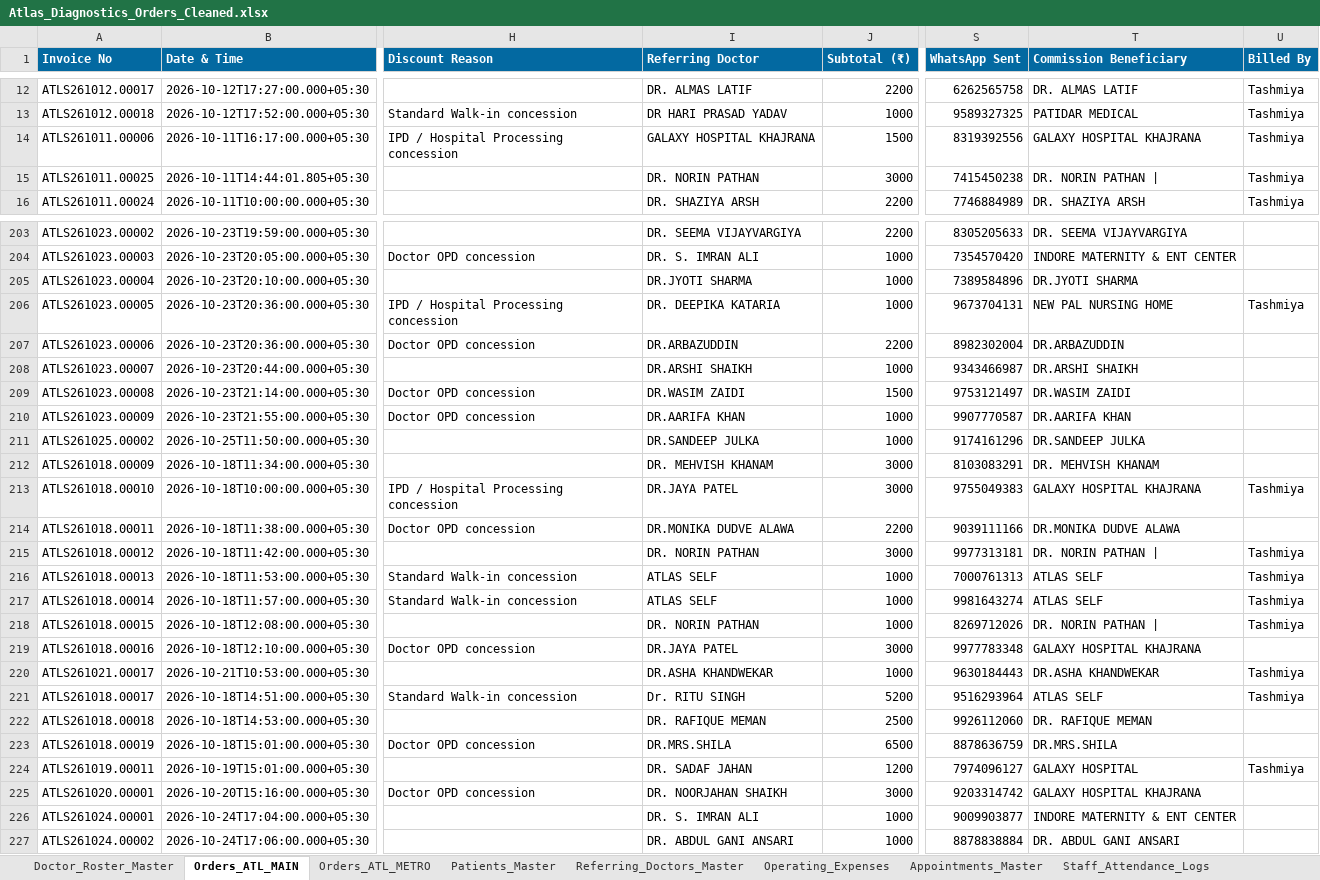
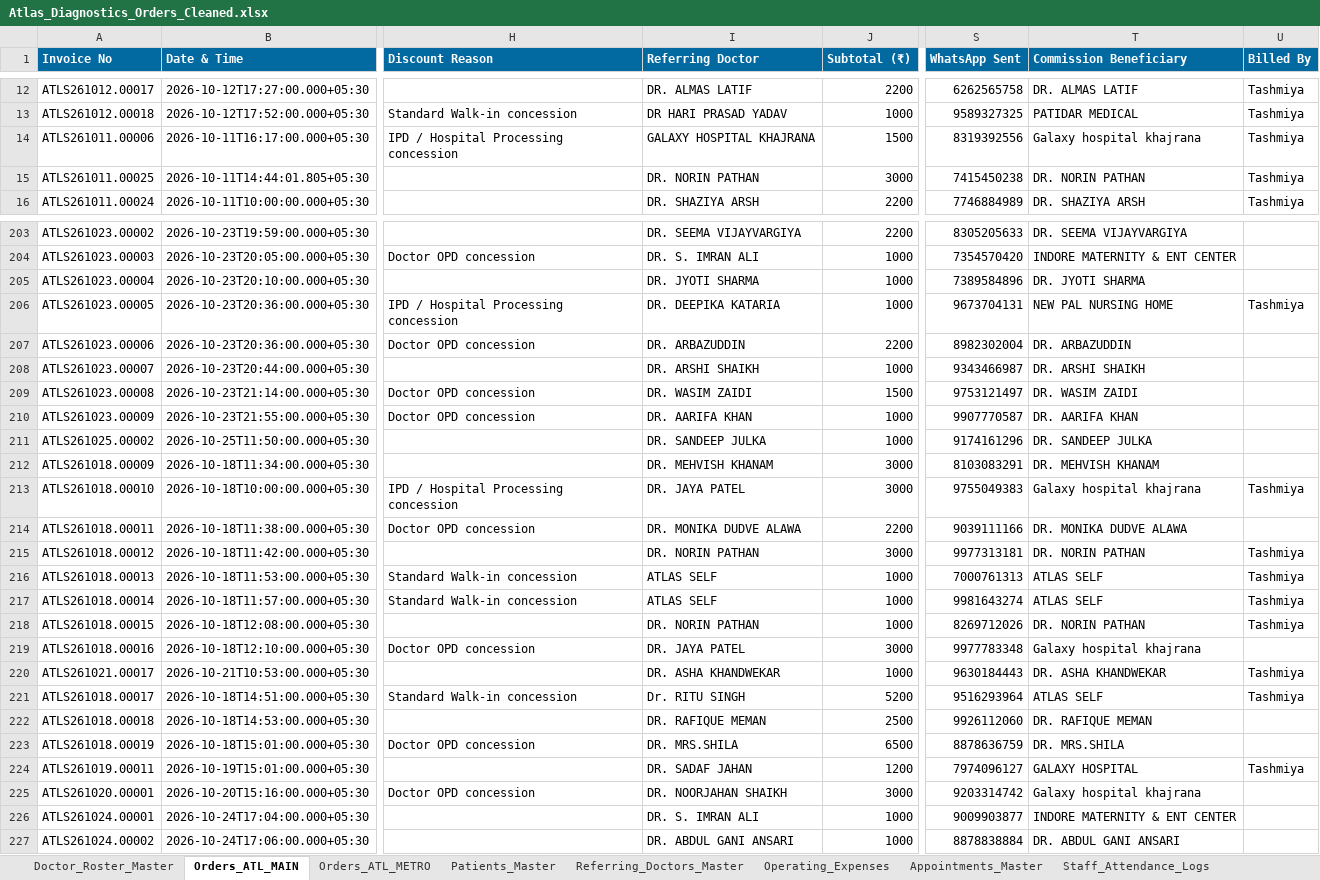
Before and after one commit to 1107sheikh007-blip/Atlas-2.0, an Excel workbook: Data/Atlas_Diagnostics_Orders_Cleaned.xlsx, sheet Orders_ATL_MAIN, drawn as a sheet; only a part is shown, gaps mark what is left out; values as stored, in another font and other column widths than the file's, no borders; the diff covers the shown part only; the diff names each change by its address in the sheet, - before the commit and + after, or states it on an @@ line.

Commit message:
Synchronize activity audit logs, register missing doctors into master roster, and clean order data mismatches

```diff
--- a/Data/Atlas_Diagnostics_Orders_Cleaned.xlsx (sheet Orders_ATL_MAIN)
+++ b/Data/Atlas_Diagnostics_Orders_Cleaned.xlsx (sheet Orders_ATL_MAIN)
-T14 (Commission Beneficiary): GALAXY HOSPITAL KHAJRANA
+T14 (Commission Beneficiary): Galaxy hospital khajrana
-T15 (Commission Beneficiary): DR. NORIN PATHAN |
+T15 (Commission Beneficiary): DR. NORIN PATHAN
-I205 (Referring Doctor): DR.JYOTI SHARMA
+I205 (Referring Doctor): DR. JYOTI SHARMA
-T205 (Commission Beneficiary): DR.JYOTI SHARMA
+T205 (Commission Beneficiary): DR. JYOTI SHARMA
-I207 (Referring Doctor): DR.ARBAZUDDIN
+I207 (Referring Doctor): DR. ARBAZUDDIN
-T207 (Commission Beneficiary): DR.ARBAZUDDIN
+T207 (Commission Beneficiary): DR. ARBAZUDDIN
-I208 (Referring Doctor): DR.ARSHI SHAIKH
+I208 (Referring Doctor): DR. ARSHI SHAIKH
-T208 (Commission Beneficiary): DR.ARSHI SHAIKH
+T208 (Commission Beneficiary): DR. ARSHI SHAIKH
-I209 (Referring Doctor): DR.WASIM ZAIDI
+I209 (Referring Doctor): DR. WASIM ZAIDI
-T209 (Commission Beneficiary): DR.WASIM ZAIDI
+T209 (Commission Beneficiary): DR. WASIM ZAIDI
-I210 (Referring Doctor): DR.AARIFA KHAN
+I210 (Referring Doctor): DR. AARIFA KHAN
-T210 (Commission Beneficiary): DR.AARIFA KHAN
+T210 (Commission Beneficiary): DR. AARIFA KHAN
-I211 (Referring Doctor): DR.SANDEEP JULKA
+I211 (Referring Doctor): DR. SANDEEP JULKA
-T211 (Commission Beneficiary): DR.SANDEEP JULKA
+T211 (Commission Beneficiary): DR. SANDEEP JULKA
-I213 (Referring Doctor): DR.JAYA PATEL
+I213 (Referring Doctor): DR. JAYA PATEL
-T213 (Commission Beneficiary): GALAXY HOSPITAL KHAJRANA
+T213 (Commission Beneficiary): Galaxy hospital khajrana
-I214 (Referring Doctor): DR.MONIKA DUDVE ALAWA
+I214 (Referring Doctor): DR. MONIKA DUDVE ALAWA
-T214 (Commission Beneficiary): DR.MONIKA DUDVE ALAWA
+T214 (Commission Beneficiary): DR. MONIKA DUDVE ALAWA
-T215 (Commission Beneficiary): DR. NORIN PATHAN |
+T215 (Commission Beneficiary): DR. NORIN PATHAN
-T218 (Commission Beneficiary): DR. NORIN PATHAN |
+T218 (Commission Beneficiary): DR. NORIN PATHAN
-I219 (Referring Doctor): DR.JAYA PATEL
+I219 (Referring Doctor): DR. JAYA PATEL
-T219 (Commission Beneficiary): GALAXY HOSPITAL KHAJRANA
+T219 (Commission Beneficiary): Galaxy hospital khajrana
-I220 (Referring Doctor): DR.ASHA KHANDWEKAR
+I220 (Referring Doctor): DR. ASHA KHANDWEKAR
-T220 (Commission Beneficiary): DR.ASHA KHANDWEKAR
+T220 (Commission Beneficiary): DR. ASHA KHANDWEKAR
-I223 (Referring Doctor): DR.MRS.SHILA
+I223 (Referring Doctor): DR. MRS.SHILA
-T223 (Commission Beneficiary): DR.MRS.SHILA
+T223 (Commission Beneficiary): DR. MRS.SHILA
-T225 (Commission Beneficiary): GALAXY HOSPITAL KHAJRANA
+T225 (Commission Beneficiary): Galaxy hospital khajrana
```
Also changed, not shown: 112 edited cells elsewhere in this sheet, sheet Referring_Doctors_Master, Data/Atlas_Diagnostics_Orders_Master_Cleaned.xlsx, 2 other files.
